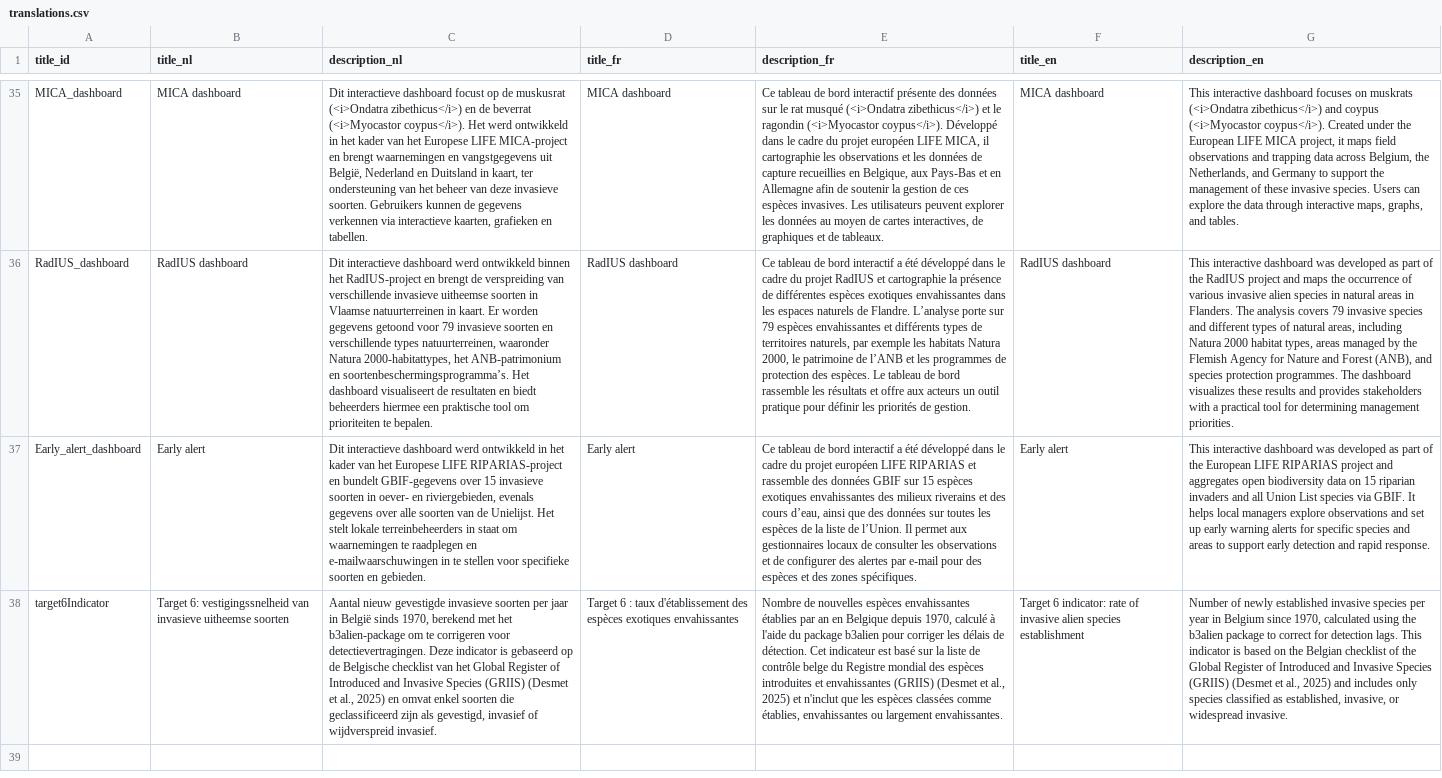
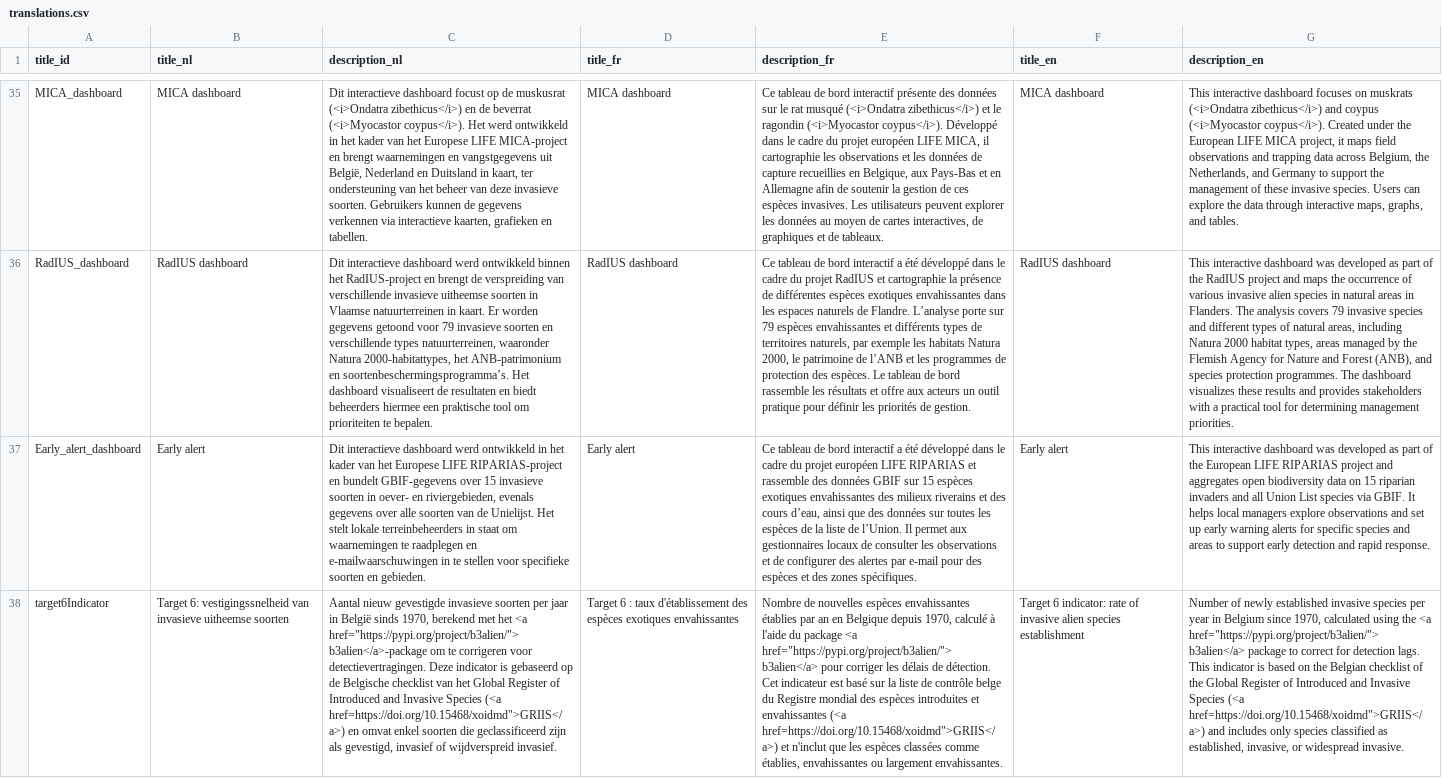
Before and after one commit to inbo/aspbo, a CSV file: data/output/UAT_direct/translations.csv, drawn as a sheet; only a part is shown, gaps mark what is left out; ↵ is a line break in a cell; the diff names each change by its address in the sheet, - before the commit and + after, or states it on an @@ line.

Commit message:
Update translations.csv
add url of b3alien and GRIIS

```diff
--- a/data/output/UAT_direct/translations.csv
+++ b/data/output/UAT_direct/translations.csv
-C38 (description_nl): …met het b3alien-package om te corrigeren voor detectievertragingen. Deze indicator is gebaseerd op de Belgische checklist van het Global Register of Introduced and Invasive Species (GRIIS) (Desmet et al., 2025) en omvat…
+C38 (description_nl): …met het <a href="https://pypi.org/project/b3alien/"> ↵ b3alien</a>-package om te corrigeren voor detectievertragingen. Deze indicator is gebaseerd op de Belgische checklist van het Global Register of Introduced and Invasive Species (<a href=https://doi.org/10.15468/xoidmd">GRIIS</a>) en omvat…
-E38 (description_fr): …du package b3alien pour corriger les délais de détection. Cet indicateur est basé sur la liste de contrôle belge du Registre mondial des espèces introduites et envahissantes (GRIIS) (Desmet et al., 2025) et n'inclut…
+E38 (description_fr): …du package <a href="https://pypi.org/project/b3alien/"> ↵ b3alien</a> pour corriger les délais de détection. Cet indicateur est basé sur la liste de contrôle belge du Registre mondial des espèces introduites et envahissantes (<a href=https://doi.org/10.15468/xoidmd">GRIIS</a>) et n'inclut…
-G38 (description_en): …using the b3alien package to correct for detection lags. This indicator is based on the Belgian checklist of the Global Register of Introduced and Invasive Species (GRIIS) (Desmet et al., 2025) and includes…
+G38 (description_en): …using the <a href="https://pypi.org/project/b3alien/"> ↵ b3alien</a> package to correct for detection lags. This indicator is based on the Belgian checklist of the Global Register of Introduced and Invasive Species (<a href=https://doi.org/10.15468/xoidmd">GRIIS</a>) and includes…
```
